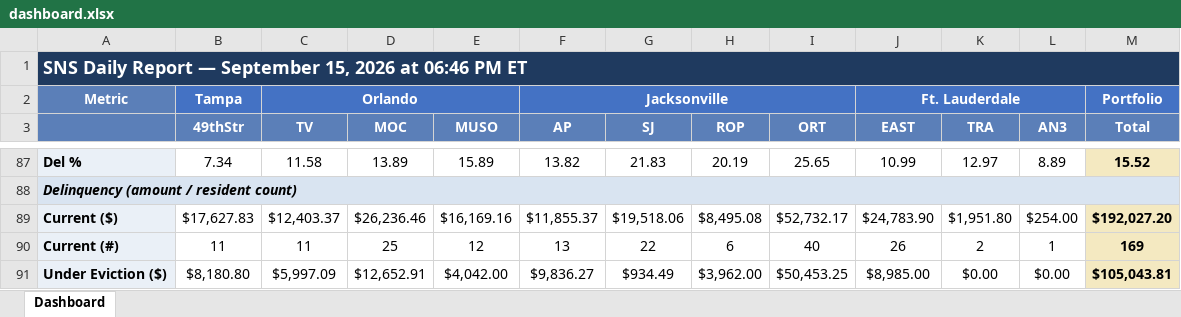
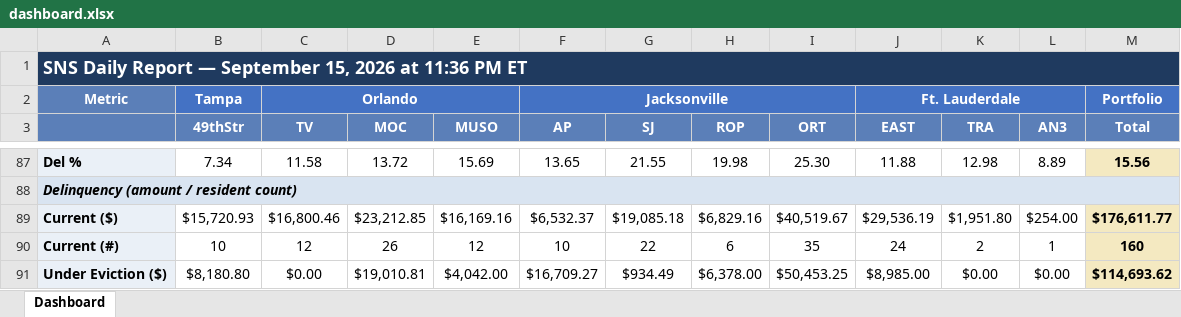
Before and after one commit to ymi-flowing/sns-daily-report, an Excel workbook: dashboard.xlsx, sheet Dashboard, drawn as a sheet; only a part is shown, gaps mark what is left out; values as stored, in another font and other column widths than the file's, no borders; the diff covers the shown part only; the diff names each change by its address in the sheet, - before the commit and + after, or states it on an @@ line.

```diff
--- a/dashboard.xlsx (sheet Dashboard)
+++ b/dashboard.xlsx (sheet Dashboard)
-A1: …2026 at 06:46 PM ET
+A1: …2026 at 11:36 PM ET
-D87 (MOC): 13.89
+D87 (MOC): 13.72
-E87 (MUSO): 15.89
+E87 (MUSO): 15.69
-F87 (AP): 13.82
+F87 (AP): 13.65
-G87 (SJ): 21.83
+G87 (SJ): 21.55
-H87 (ROP): 20.19
+H87 (ROP): 19.98
-I87 (ORT): 25.65
+I87 (ORT): 25.30
-J87 (EAST): 10.99
+J87 (EAST): 11.88
-K87 (TRA): 12.97
+K87 (TRA): 12.98
-M87 (Total): 15.52
+M87 (Total): 15.56
-B89 (49thStr): $17,627.83
+B89 (49thStr): $15,720.93
-C89 (TV): $12,403.37
+C89 (TV): $16,800.46
-D89 (MOC): $26,236.46
+D89 (MOC): $23,212.85
-F89 (AP): $11,855.37
+F89 (AP): $6,532.37
-G89 (SJ): $19,518.06
+G89 (SJ): $19,085.18
-H89 (ROP): $8,495.08
+H89 (ROP): $6,829.16
-I89 (ORT): $52,732.17
+I89 (ORT): $40,519.67
-J89 (EAST): $24,783.90
+J89 (EAST): $29,536.19
-M89 (Total): $192,027.20
+M89 (Total): $176,611.77
-B90 (49thStr): 11
+B90 (49thStr): 10
-C90 (TV): 11
+C90 (TV): 12
-D90 (MOC): 25
+D90 (MOC): 26
-F90 (AP): 13
+F90 (AP): 10
-I90 (ORT): 40
+I90 (ORT): 35
-J90 (EAST): 26
+J90 (EAST): 24
-M90 (Total): 169
+M90 (Total): 160
-C91 (TV): $5,997.09
+C91 (TV): $0.00
-D91 (MOC): $12,652.91
+D91 (MOC): $19,010.81
-F91 (AP): $9,836.27
+F91 (AP): $16,709.27
-H91 (ROP): $3,962.00
+H91 (ROP): $6,378.00
-M91 (Total): $105,043.81
+M91 (Total): $114,693.62
```
Also changed, not shown: 3 added rows, 3 removed rows and 74 edited cells elsewhere in this sheet, 1 other file.
